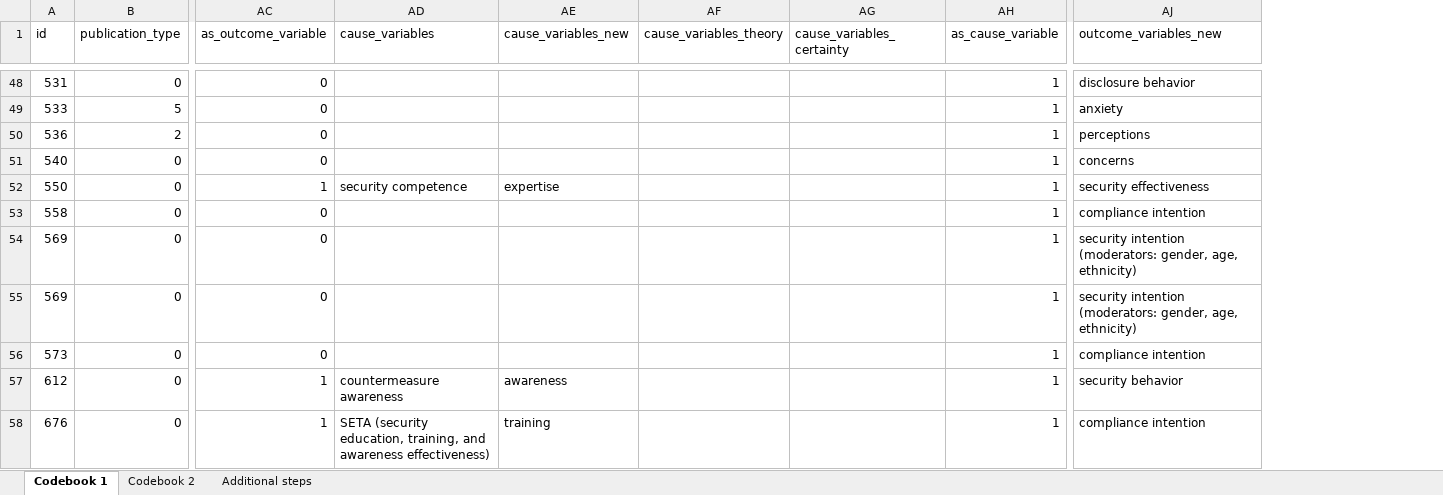
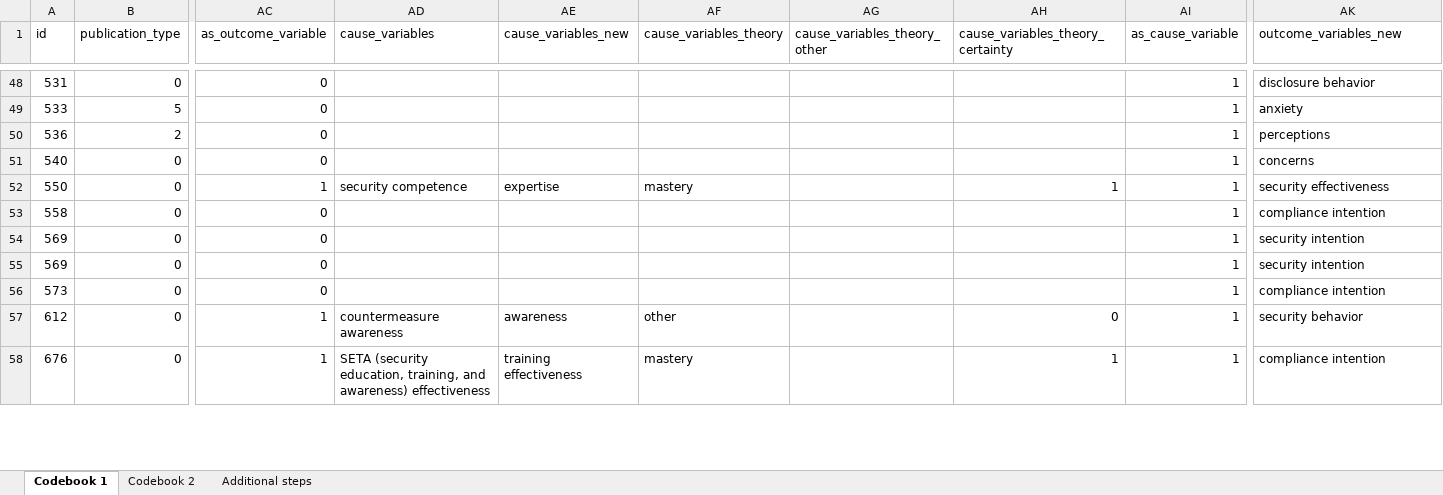
Before and after one commit to neleborgert/CSE-review, an Excel workbook: data/raw/Review_data_all_packages.xlsx, sheet Codebook 1, drawn as a sheet; only a part is shown, gaps mark what is left out; values as stored, in another font and other column widths than the file's, no borders; table styles not drawn; removed rows and columns are numbered as before the commit, all else as after; the diff covers the shown part only; the diff names each change by its address in the sheet, - before the commit and + after, or states it on an @@ line.

Commit message:
Update Review_data_all_packages.xlsx
updated variables: cause_variables_theory, theory_other, theory_certainty and outcome_variables_theory

```diff
--- a/data/raw/Review_data_all_packages.xlsx (sheet Codebook 1)
+++ b/data/raw/Review_data_all_packages.xlsx (sheet Codebook 1)
-column AG (cause_variables_certainty), empty
+column AG (cause_variables_theory_other), empty
+column AH (cause_variables_theory_certainty), rows 52-58: 1 |  |  |  |  | 0 | 1
-AF52 (cause_variables_theory): (empty)
+AF52 (cause_variables_theory): mastery
-AK54:AK55 (outcome_variables_new): security intention (moderators: gender, age, ethnicity)
+AK54:AK55 (outcome_variables_new): security intention
-AF57 (cause_variables_theory): (empty)
+AF57 (cause_variables_theory): other
-AD58 (cause_variables): …training, and awareness effectiveness)
+AD58 (cause_variables): …training, and awareness) effectiveness
-AE58 (cause_variables_new): training
+AE58 (cause_variables_new): training effectiveness
-AF58 (cause_variables_theory): (empty)
+AF58 (cause_variables_theory): mastery
```
Also changed, not shown: 134 edited cells elsewhere in this sheet, sheet Additional steps.
